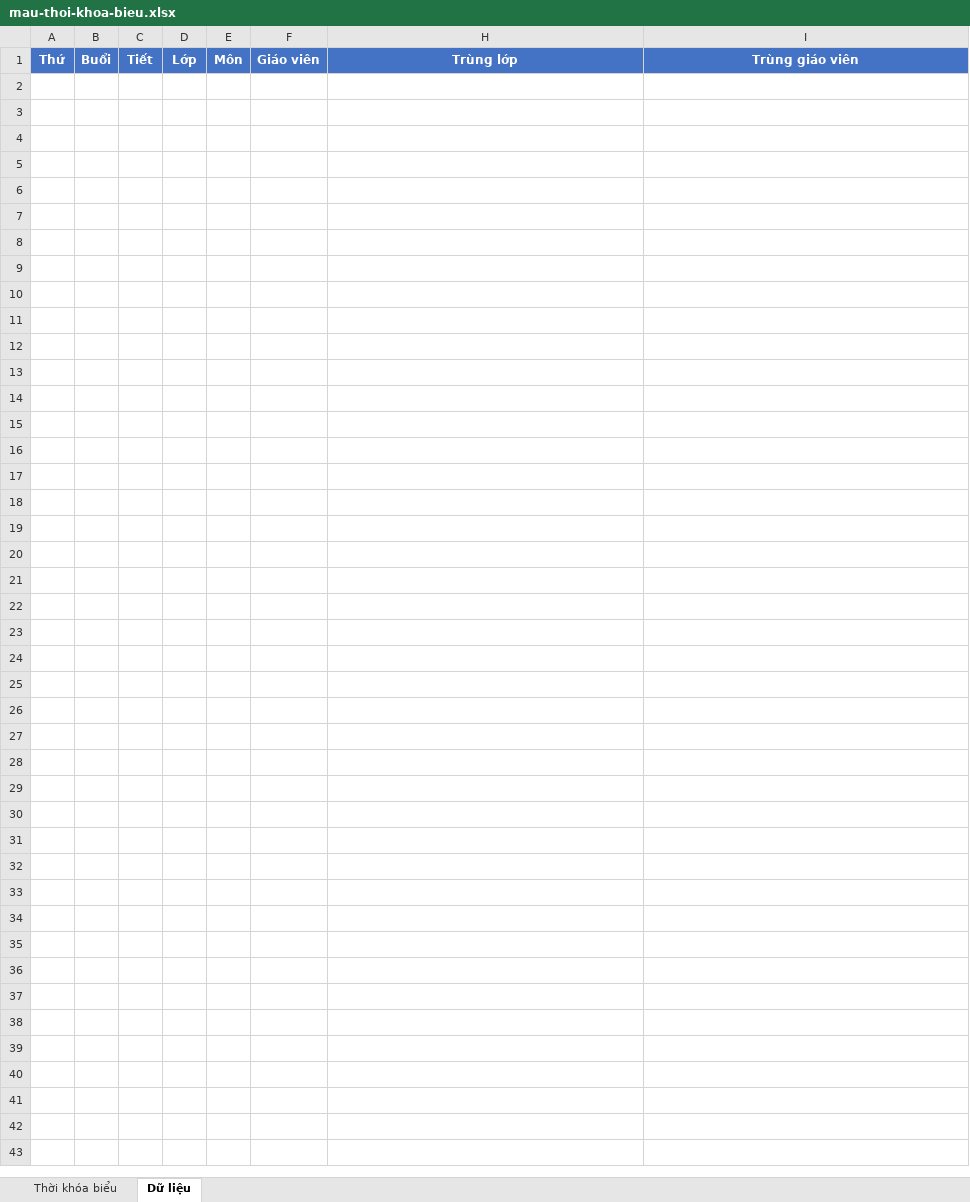
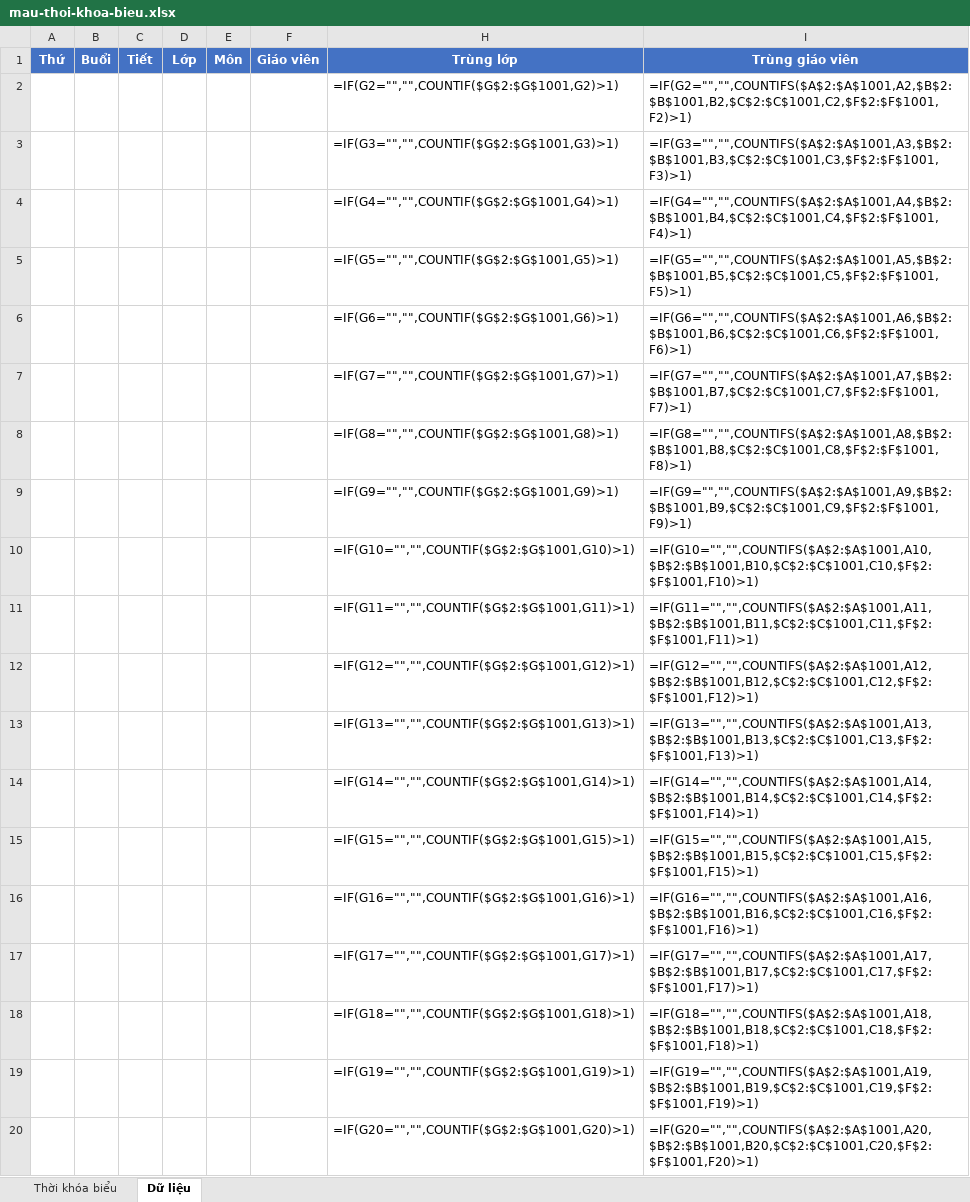
Before and after one commit to Dyu-36/gotack, an Excel workbook: resources/skills/timetable/assets/mau-thoi-khoa-bieu.xlsx, sheet Dữ liệu, drawn as a sheet; only a part is shown; values as stored, in another font and other column widths than the file's, no borders; formulas without a stored value are shown as written; conditional formats not drawn; the diff covers the shown part only; the diff names each change by its address in the sheet, - before the commit and + after, or states it on an @@ line.

Commit message:
chore: return inadvertently committed timetable edits to the working tree
Commit 9878038 swept the owner's pre-existing uncommitted edits to the
timetable template test, skill doc, and xlsx asset into a test-diagnostic
commit via git commit -a. This commit restores those three paths to the
pre-sweep state; the edits are re-applied as uncommitted working-tree
changes immediately after, preserving the owner's authorship boundary.

```diff
--- a/resources/skills/timetable/assets/mau-thoi-khoa-bieu.xlsx (sheet Dữ liệu)
+++ b/resources/skills/timetable/assets/mau-thoi-khoa-bieu.xlsx (sheet Dữ liệu)
+row 2:  |  |  |  |  |  | =IF(G2="","",COUNTIF($G$2:$G$1001,G2)>1) | =IF(G2="","",COUNTIFS($A$2:$A$1001,A2,$B$2:$B$1001,B2,$C$2:$C$1001,C2,$F$2:$F$1001,F2)>1)
+row 3:  |  |  |  |  |  | =IF(G3="","",COUNTIF($G$2:$G$1001,G3)>1) | =IF(G3="","",COUNTIFS($A$2:$A$1001,A3,$B$2:$B$1001,B3,$C$2:$C$1001,C3,$F$2:$F$1001,F3)>1)
+row 4:  |  |  |  |  |  | =IF(G4="","",COUNTIF($G$2:$G$1001,G4)>1) | =IF(G4="","",COUNTIFS($A$2:$A$1001,A4,$B$2:$B$1001,B4,$C$2:$C$1001,C4,$F$2:$F$1001,F4)>1)
+row 5:  |  |  |  |  |  | =IF(G5="","",COUNTIF($G$2:$G$1001,G5)>1) | =IF(G5="","",COUNTIFS($A$2:$A$1001,A5,$B$2:$B$1001,B5,$C$2:$C$1001,C5,$F$2:$F$1001,F5)>1)
+row 6:  |  |  |  |  |  | =IF(G6="","",COUNTIF($G$2:$G$1001,G6)>1) | =IF(G6="","",COUNTIFS($A$2:$A$1001,A6,$B$2:$B$1001,B6,$C$2:$C$1001,C6,$F$2:$F$1001,F6)>1)
+row 7:  |  |  |  |  |  | =IF(G7="","",COUNTIF($G$2:$G$1001,G7)>1) | =IF(G7="","",COUNTIFS($A$2:$A$1001,A7,$B$2:$B$1001,B7,$C$2:$C$1001,C7,$F$2:$F$1001,F7)>1)
+row 8:  |  |  |  |  |  | =IF(G8="","",COUNTIF($G$2:$G$1001,G8)>1) | =IF(G8="","",COUNTIFS($A$2:$A$1001,A8,$B$2:$B$1001,B8,$C$2:$C$1001,C8,$F$2:$F$1001,F8)>1)
+row 9:  |  |  |  |  |  | =IF(G9="","",COUNTIF($G$2:$G$1001,G9)>1) | =IF(G9="","",COUNTIFS($A$2:$A$1001,A9,$B$2:$B$1001,B9,$C$2:$C$1001,C9,$F$2:$F$1001,F9)>1)
+row 10:  |  |  |  |  |  | =IF(G10="","",COUNTIF($G$2:$G$1001,G10)>1) | =IF(G10="","",COUNTIFS($A$2:$A$1001,A10,$B$2:$B$1001,B10,$C$2:$C$1001,C10,$F$2:$F$1001,F10)>1)
+row 11:  |  |  |  |  |  | =IF(G11="","",COUNTIF($G$2:$G$1001,G11)>1) | =IF(G11="","",COUNTIFS($A$2:$A$1001,A11,$B$2:$B$1001,B11,$C$2:$C$1001,C11,$F$2:$F$1001,F11)>1)
+row 12:  |  |  |  |  |  | =IF(G12="","",COUNTIF($G$2:$G$1001,G12)>1) | =IF(G12="","",COUNTIFS($A$2:$A$1001,A12,$B$2:$B$1001,B12,$C$2:$C$1001,C12,$F$2:$F$1001,F12)>1)
+row 13:  |  |  |  |  |  | =IF(G13="","",COUNTIF($G$2:$G$1001,G13)>1) | =IF(G13="","",COUNTIFS($A$2:$A$1001,A13,$B$2:$B$1001,B13,$C$2:$C$1001,C13,$F$2:$F$1001,F13)>1)
+row 14:  |  |  |  |  |  | =IF(G14="","",COUNTIF($G$2:$G$1001,G14)>1) | =IF(G14="","",COUNTIFS($A$2:$A$1001,A14,$B$2:$B$1001,B14,$C$2:$C$1001,C14,$F$2:$F$1001,F14)>1)
+row 15:  |  |  |  |  |  | =IF(G15="","",COUNTIF($G$2:$G$1001,G15)>1) | =IF(G15="","",COUNTIFS($A$2:$A$1001,A15,$B$2:$B$1001,B15,$C$2:$C$1001,C15,$F$2:$F$1001,F15)>1)
+row 16:  |  |  |  |  |  | =IF(G16="","",COUNTIF($G$2:$G$1001,G16)>1) | =IF(G16="","",COUNTIFS($A$2:$A$1001,A16,$B$2:$B$1001,B16,$C$2:$C$1001,C16,$F$2:$F$1001,F16)>1)
+row 17:  |  |  |  |  |  | =IF(G17="","",COUNTIF($G$2:$G$1001,G17)>1) | =IF(G17="","",COUNTIFS($A$2:$A$1001,A17,$B$2:$B$1001,B17,$C$2:$C$1001,C17,$F$2:$F$1001,F17)>1)
+row 18:  |  |  |  |  |  | =IF(G18="","",COUNTIF($G$2:$G$1001,G18)>1) | =IF(G18="","",COUNTIFS($A$2:$A$1001,A18,$B$2:$B$1001,B18,$C$2:$C$1001,C18,$F$2:$F$1001,F18)>1)
+row 19:  |  |  |  |  |  | =IF(G19="","",COUNTIF($G$2:$G$1001,G19)>1) | =IF(G19="","",COUNTIFS($A$2:$A$1001,A19,$B$2:$B$1001,B19,$C$2:$C$1001,C19,$F$2:$F$1001,F19)>1)
+row 20:  |  |  |  |  |  | =IF(G20="","",COUNTIF($G$2:$G$1001,G20)>1) | =IF(G20="","",COUNTIFS($A$2:$A$1001,A20,$B$2:$B$1001,B20,$C$2:$C$1001,C20,$F$2:$F$1001,F20)>1)
```
Also changed, not shown: 981 added rows elsewhere in this sheet, sheet Thời khóa biểu, hidden cells, 2 other files.
